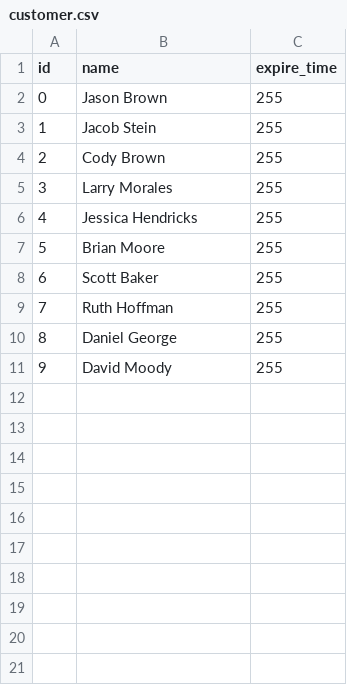
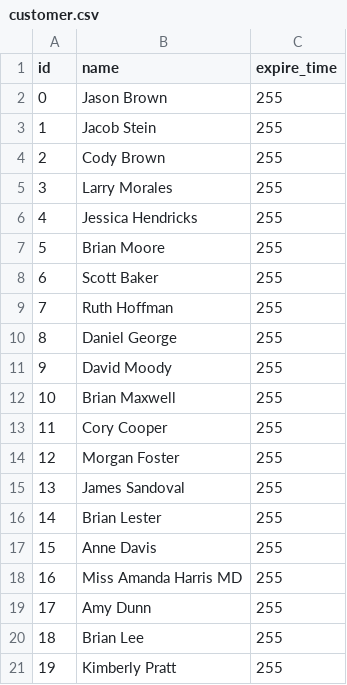
Before and after one commit to Rav830/2002-SGX-ORAM-proj, a CSV file: dataGen/customer.csv, drawn as a sheet.

```diff
--- a/dataGen/customer.csv
+++ b/dataGen/customer.csv
@@ -11 +11,11 @@ id,name,expire_time
 9,David Moody,255
+10,Brian Maxwell,255
+11,Cory Cooper,255
+12,Morgan Foster,255
+13,James Sandoval,255
+14,Brian Lester,255
+15,Anne Davis,255
+16,Miss Amanda Harris MD,255
+17,Amy Dunn,255
+18,Brian Lee,255
+19,Kimberly Pratt,255
```
Also changed, not shown: dataGen/order.csv, 46 other files.
